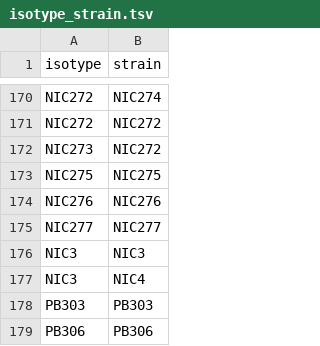
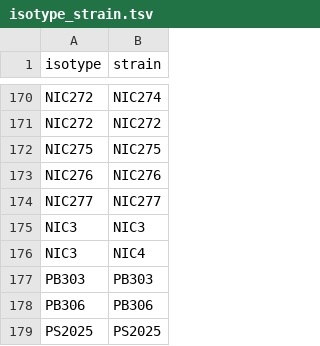
Before and after one commit to AndersenLab/Andersen-Lab-Strains, a TSV file: processed/isotype_strain.tsv, drawn as a sheet; only a part is shown, gaps mark what is left out; the shorter side is filled out with more unchanged rows.

```diff
--- a/processed/isotype_strain.tsv
+++ b/processed/isotype_strain.tsv
@@ -171,3 +171,2 @@ NIC272	NIC274
 NIC272	NIC272
-NIC273	NIC272
 NIC275	NIC275
```
Also changed, not shown: processed/isotypes.tsv, processed/sample_file.tsv, 3 other files.
